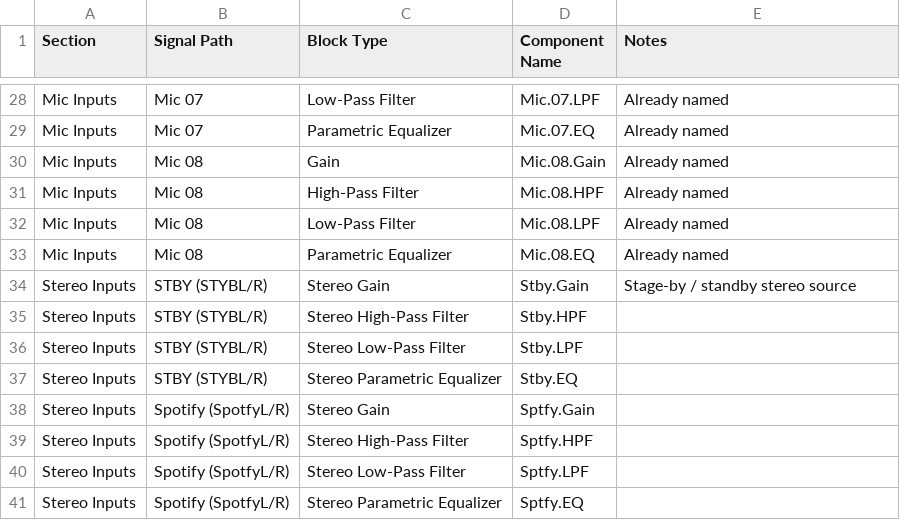
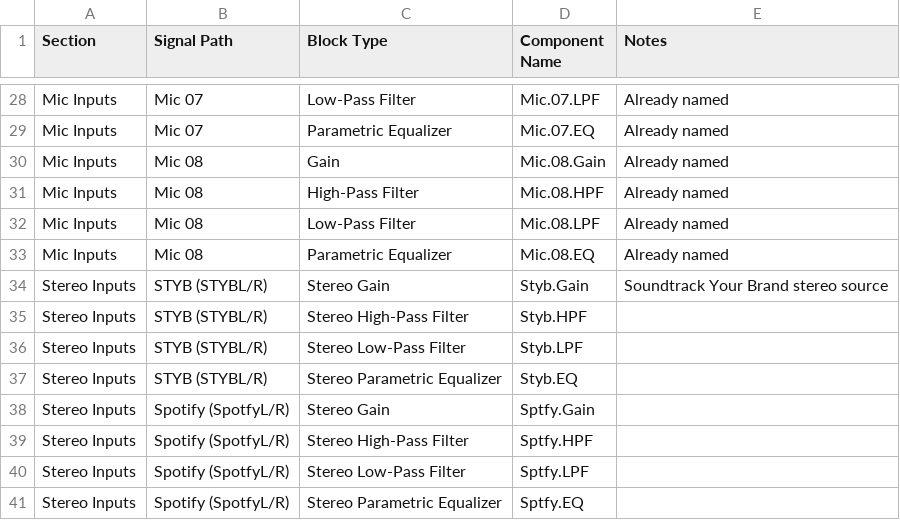
Before and after one commit to TomsFaire/q-sys-midi-bridge, a CSV file: qsys-component-names.csv, drawn as a sheet; only a part is shown, gaps mark what is left out.

```diff
--- a/qsys-component-names.csv
+++ b/qsys-component-names.csv
@@ -33,6 +33,6 @@ Mic Inputs,Mic 08,Low-Pass Filter,Mic.08.LPF,Already named
 Mic Inputs,Mic 08,Parametric Equalizer,Mic.08.EQ,Already named
-Stereo Inputs,STBY (STYBL/R),Stereo Gain,Stby.Gain,Stage-by / standby stereo source
-Stereo Inputs,STBY (STYBL/R),Stereo High-Pass Filter,Stby.HPF,
-Stereo Inputs,STBY (STYBL/R),Stereo Low-Pass Filter,Stby.LPF,
-Stereo Inputs,STBY (STYBL/R),Stereo Parametric Equalizer,Stby.EQ,
+Stereo Inputs,STYB (STYBL/R),Stereo Gain,Styb.Gain,Soundtrack Your Brand stereo source
+Stereo Inputs,STYB (STYBL/R),Stereo High-Pass Filter,Styb.HPF,
+Stereo Inputs,STYB (STYBL/R),Stereo Low-Pass Filter,Styb.LPF,
+Stereo Inputs,STYB (STYBL/R),Stereo Parametric Equalizer,Styb.EQ,
 Stereo Inputs,Spotify (SpotfyL/R),Stereo Gain,Sptfy.Gain,
```
Also changed, not shown: 4 other files.
